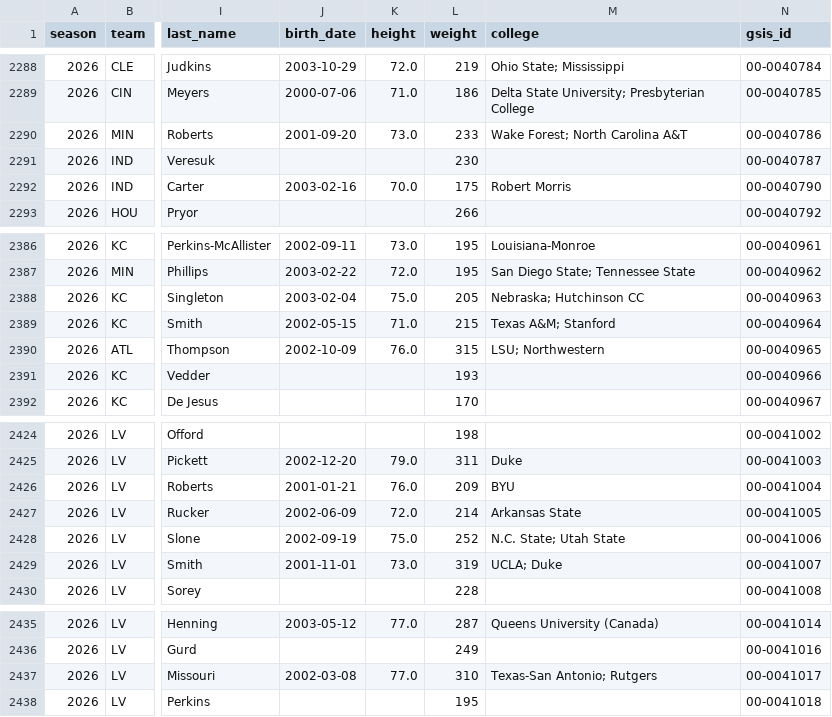
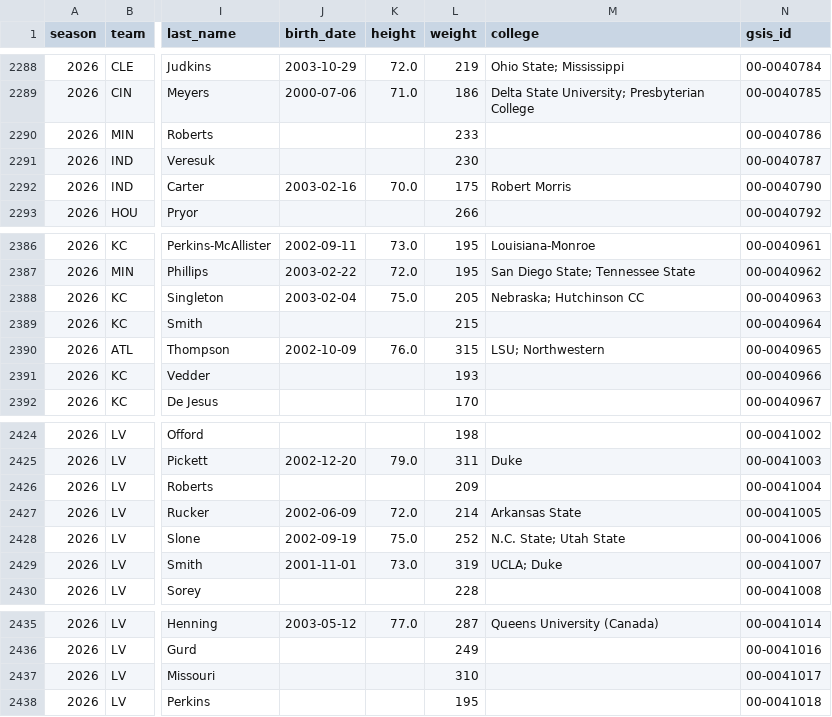
Before and after one commit to msiony24/Michael-betting-dashboard, a CSV file: data/nfl/rosters.csv, drawn as a sheet; only a part is shown, gaps mark what is left out; the diff names each change by its address in the sheet, - before the commit and + after, or states it on an @@ line.

```diff
--- a/data/nfl/rosters.csv
+++ b/data/nfl/rosters.csv
-J2290 (birth_date): 2001-09-20
+J2290 (birth_date): (empty)
-K2290 (height): 73.0
+K2290 (height): (empty)
-M2290 (college): Wake Forest; North Carolina A&T
+M2290 (college): (empty)
-J2389 (birth_date): 2002-05-15
+J2389 (birth_date): (empty)
-K2389 (height): 71.0
+K2389 (height): (empty)
-M2389 (college): Texas A&M; Stanford
+M2389 (college): (empty)
-J2426 (birth_date): 2001-01-21
+J2426 (birth_date): (empty)
-K2426 (height): 76.0
+K2426 (height): (empty)
-M2426 (college): BYU
+M2426 (college): (empty)
-J2437 (birth_date): 2002-03-08
+J2437 (birth_date): (empty)
-K2437 (height): 77.0
+K2437 (height): (empty)
-M2437 (college): Texas-San Antonio; Rutgers
+M2437 (college): (empty)
```
Also changed, not shown: data/nfl/depth_charts.csv, data/nfl/game_quality.csv, 11 other files.
